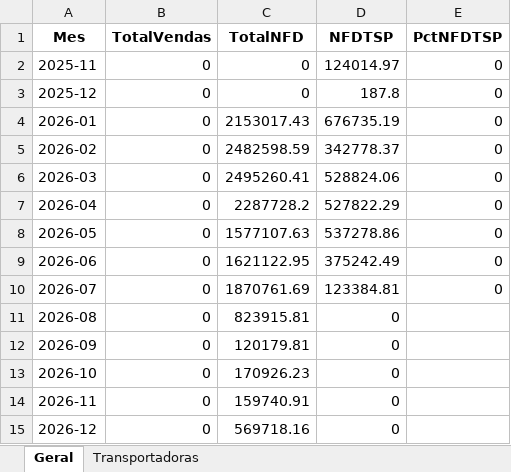
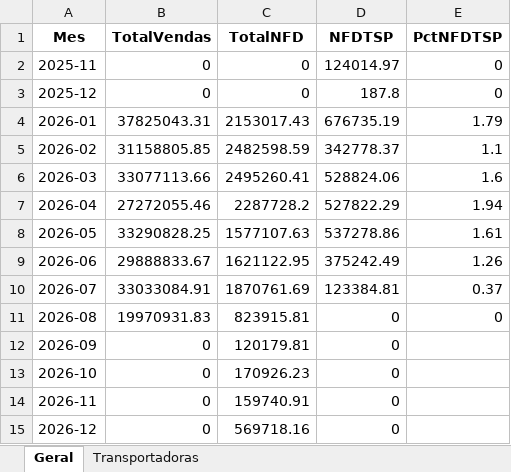
Before and after one commit to Renato-Donadel/monitor-pedidos, an Excel workbook: data/Base_Mensal.xlsx, sheet Geral, drawn as a sheet; values as stored, in another font and other column widths than the file's, no borders; the diff names each change by its address in the sheet, - before the commit and + after, or states it on an @@ line.

```diff
--- a/data/Base_Mensal.xlsx (sheet Geral)
+++ b/data/Base_Mensal.xlsx (sheet Geral)
-B4 (TotalVendas): 0
+B4 (TotalVendas): 37825043.31
-E4 (PctNFDTSP): 0
+E4 (PctNFDTSP): 1.79
-B5 (TotalVendas): 0
+B5 (TotalVendas): 31158805.85
-E5 (PctNFDTSP): 0
+E5 (PctNFDTSP): 1.1
-B6 (TotalVendas): 0
+B6 (TotalVendas): 33077113.66
-E6 (PctNFDTSP): 0
+E6 (PctNFDTSP): 1.6
-B7 (TotalVendas): 0
+B7 (TotalVendas): 27272055.46
-E7 (PctNFDTSP): 0
+E7 (PctNFDTSP): 1.94
-B8 (TotalVendas): 0
+B8 (TotalVendas): 33290828.25
-E8 (PctNFDTSP): 0
+E8 (PctNFDTSP): 1.61
-B9 (TotalVendas): 0
+B9 (TotalVendas): 29888833.67
-E9 (PctNFDTSP): 0
+E9 (PctNFDTSP): 1.26
-B10 (TotalVendas): 0
+B10 (TotalVendas): 33033084.91
-E10 (PctNFDTSP): 0
+E10 (PctNFDTSP): 0.37
-B11 (TotalVendas): 0
+B11 (TotalVendas): 19970931.83
-E11 (PctNFDTSP): (empty)
+E11 (PctNFDTSP): 0
```
Also changed, not shown: data/Base_Intelipost_Resumo.xlsx, data/Base_Similaridade_Tarifarios.xlsx, 2 other files.
